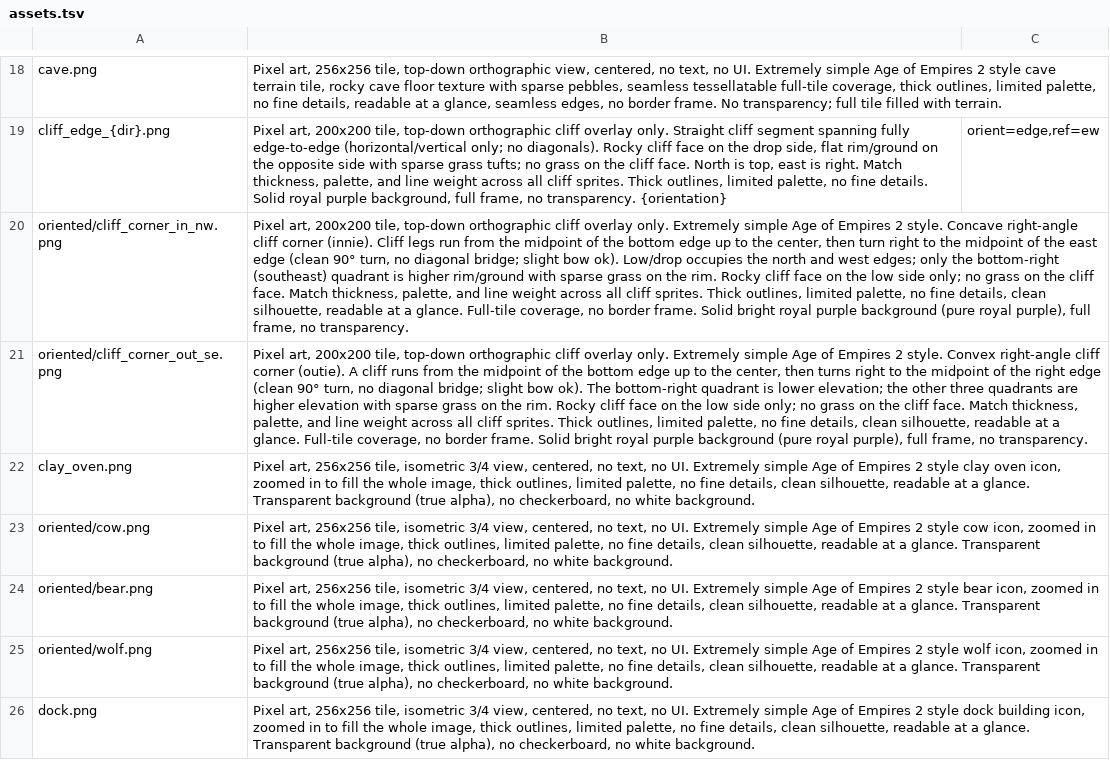
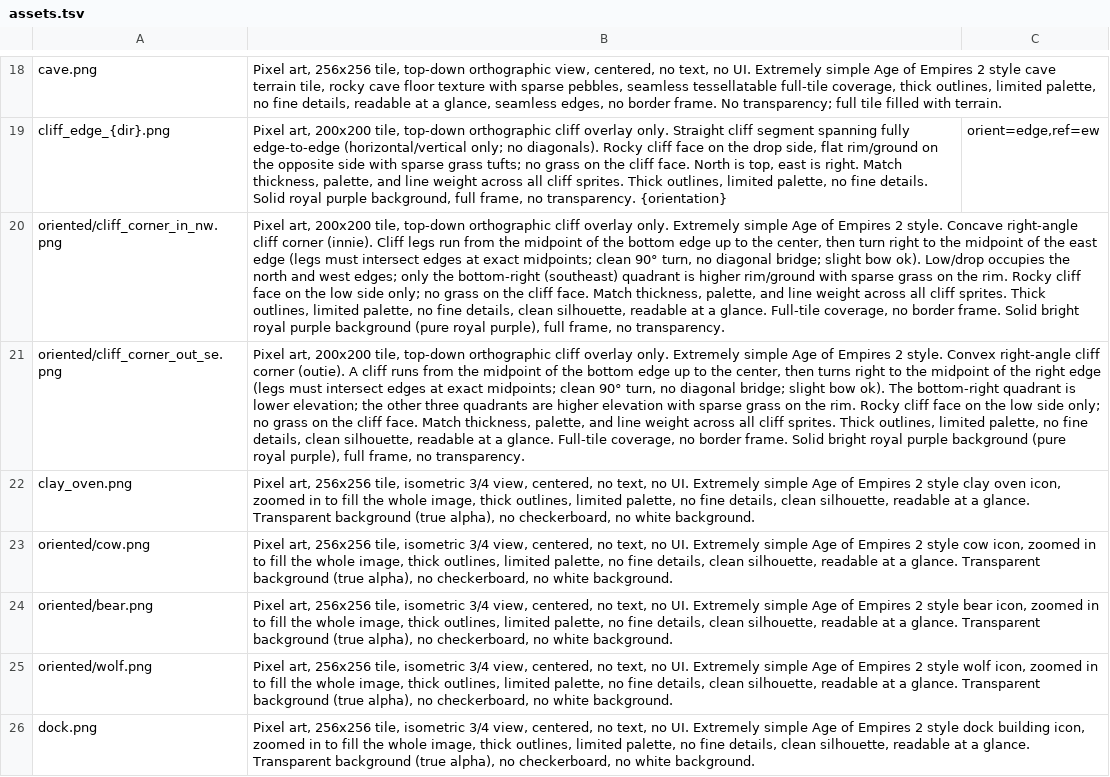
Before and after one commit to Metta-AI/tribal-village, a TSV file: data/prompts/assets.tsv, drawn as a sheet; only a part is shown, gaps mark what is left out; the diff names each change by its address in the sheet, - before the commit and + after, or states it on an @@ line.

Commit message:
Emphasize midpoint cliff edge intersections

```diff
--- a/data/prompts/assets.tsv
+++ b/data/prompts/assets.tsv
-B20: …east edge (clean 90° turn,…
+B20: …east edge (legs must intersect edges at exact midpoints; clean 90° turn,…
-B21: …right edge (clean 90° turn,…
+B21: …right edge (legs must intersect edges at exact midpoints; clean 90° turn,…
```
